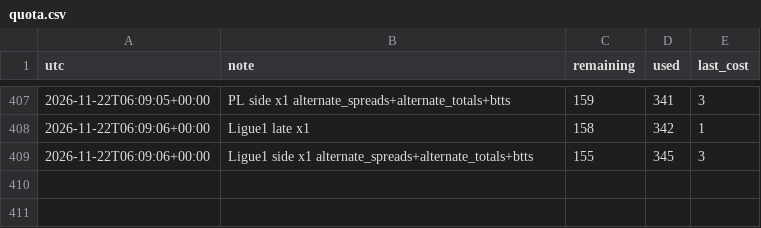
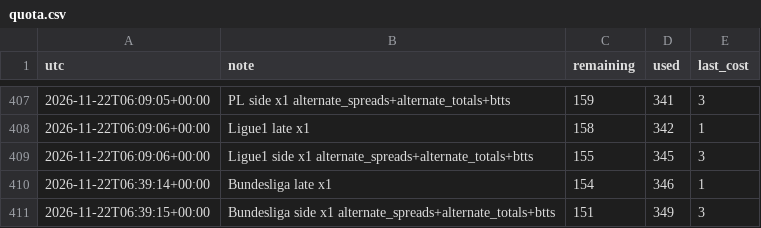
Before and after one commit to alcadiomontes03/match-engine-odds, a CSV file: data/odds/quota.csv, drawn as a sheet; only a part is shown, gaps mark what is left out.

```diff
--- a/data/odds/quota.csv
+++ b/data/odds/quota.csv
@@ -409 +409,3 @@ utc,note,remaining,used,last_cost
 2026-11-22T06:09:06+00:00,Ligue1 side x1 alternate_spreads+alternate_totals+btts,155,345,3
+2026-11-22T06:39:14+00:00,Bundesliga late x1,154,346,1
+2026-11-22T06:39:15+00:00,Bundesliga side x1 alternate_spreads+alternate_totals+btts,151,349,3
```
Also changed, not shown: data/odds/sharp.csv, data/odds/snapshots.csv, 7 other files.
